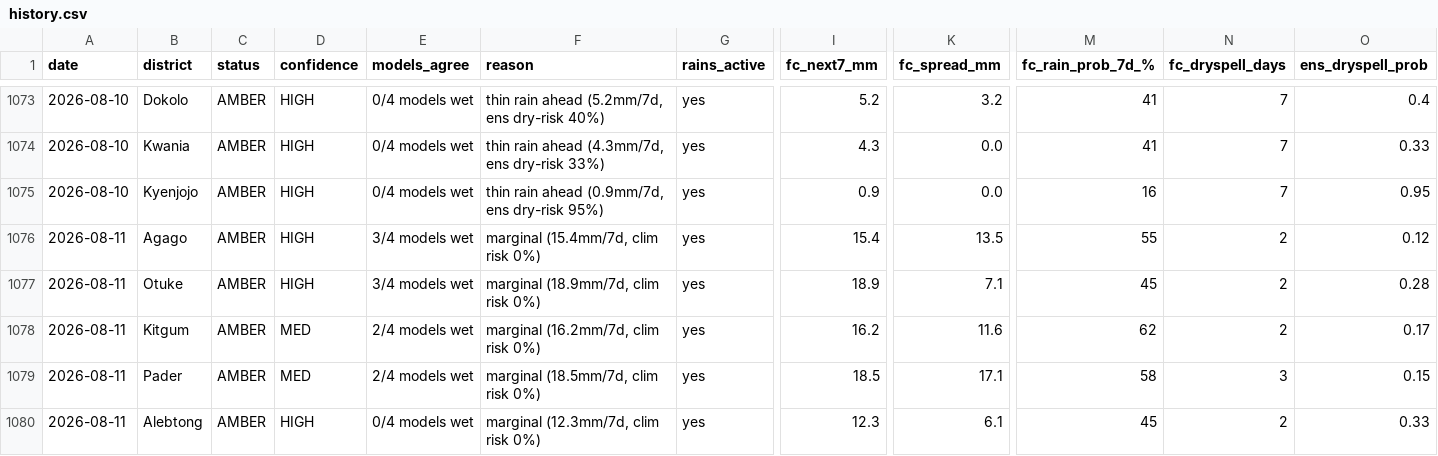
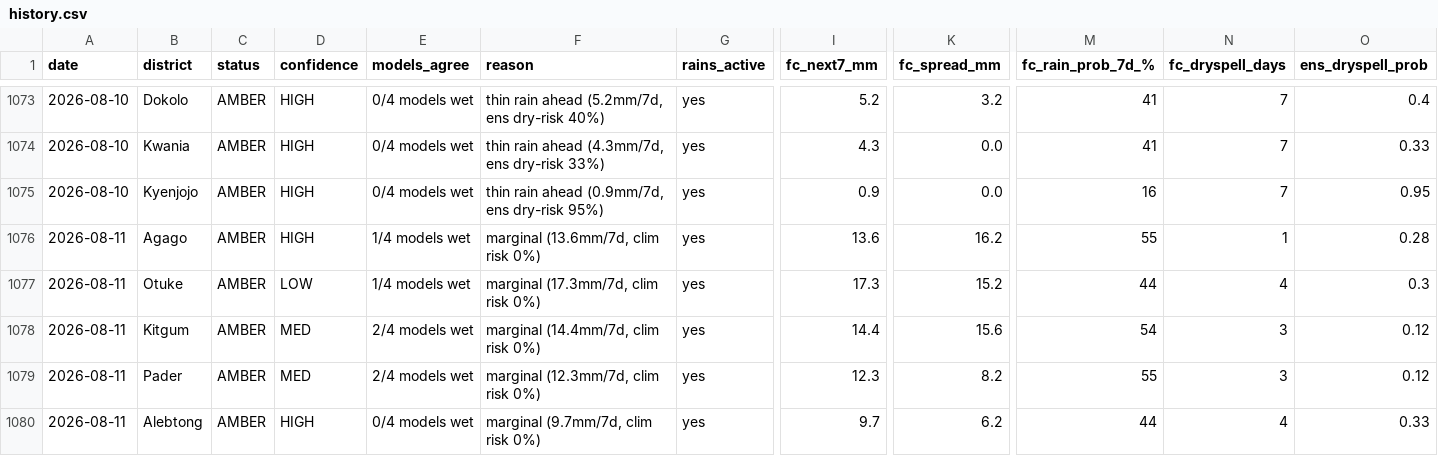
Before and after one commit to quinn-Uganda/planting-monitor, a CSV file: planting_monitor_out/history.csv, drawn as a sheet; only a part is shown, gaps mark what is left out; the diff covers the shown part only; the diff names each change by its address in the sheet, - before the commit and + after, or states it on an @@ line.

```diff
--- a/planting_monitor_out/history.csv
+++ b/planting_monitor_out/history.csv
-E1076:E1077 (models_agree): 3/4 models wet
+E1076:E1077 (models_agree): 1/4 models wet
-F1076 (reason): marginal (15.4mm/7d, clim risk 0%)
+F1076 (reason): marginal (13.6mm/7d, clim risk 0%)
-I1076 (fc_next7_mm): 15.4
+I1076 (fc_next7_mm): 13.6
-K1076 (fc_spread_mm): 13.5
+K1076 (fc_spread_mm): 16.2
-N1076 (fc_dryspell_days): 2
+N1076 (fc_dryspell_days): 1
-O1076 (ens_dryspell_prob): 0.12
+O1076 (ens_dryspell_prob): 0.28
-D1077 (confidence): HIGH
+D1077 (confidence): LOW
-F1077 (reason): marginal (18.9mm/7d, clim risk 0%)
+F1077 (reason): marginal (17.3mm/7d, clim risk 0%)
-I1077 (fc_next7_mm): 18.9
+I1077 (fc_next7_mm): 17.3
-K1077 (fc_spread_mm): 7.1
+K1077 (fc_spread_mm): 15.2
-M1077 (fc_rain_prob_7d_%): 45
+M1077 (fc_rain_prob_7d_%): 44
-N1077 (fc_dryspell_days): 2
+N1077 (fc_dryspell_days): 4
-O1077 (ens_dryspell_prob): 0.28
+O1077 (ens_dryspell_prob): 0.3
-F1078 (reason): marginal (16.2mm/7d, clim risk 0%)
+F1078 (reason): marginal (14.4mm/7d, clim risk 0%)
-I1078 (fc_next7_mm): 16.2
+I1078 (fc_next7_mm): 14.4
-K1078 (fc_spread_mm): 11.6
+K1078 (fc_spread_mm): 15.6
-M1078 (fc_rain_prob_7d_%): 62
+M1078 (fc_rain_prob_7d_%): 54
-N1078 (fc_dryspell_days): 2
+N1078 (fc_dryspell_days): 3
-O1078 (ens_dryspell_prob): 0.17
+O1078 (ens_dryspell_prob): 0.12
-F1079 (reason): marginal (18.5mm/7d, clim risk 0%)
+F1079 (reason): marginal (12.3mm/7d, clim risk 0%)
-I1079 (fc_next7_mm): 18.5
+I1079 (fc_next7_mm): 12.3
-K1079 (fc_spread_mm): 17.1
+K1079 (fc_spread_mm): 8.2
-M1079 (fc_rain_prob_7d_%): 58
+M1079 (fc_rain_prob_7d_%): 55
-O1079 (ens_dryspell_prob): 0.15
+O1079 (ens_dryspell_prob): 0.12
-F1080 (reason): marginal (12.3mm/7d, clim risk 0%)
+F1080 (reason): marginal (9.7mm/7d, clim risk 0%)
-I1080 (fc_next7_mm): 12.3
+I1080 (fc_next7_mm): 9.7
-K1080 (fc_spread_mm): 6.1
+K1080 (fc_spread_mm): 6.2
-M1080 (fc_rain_prob_7d_%): 45
+M1080 (fc_rain_prob_7d_%): 44
-N1080 (fc_dryspell_days): 2
+N1080 (fc_dryspell_days): 4
```
Also changed, not shown: 106 edited cells elsewhere in this file, planting_monitor_out/status_today.csv, 4 other files.
